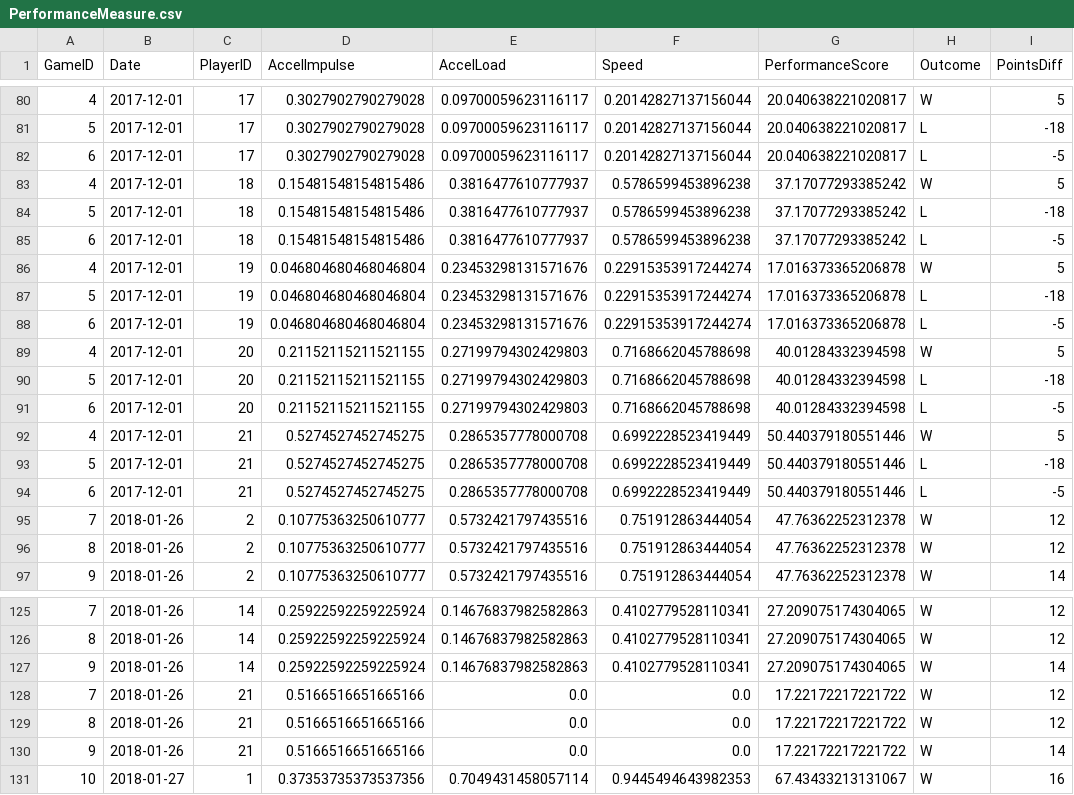
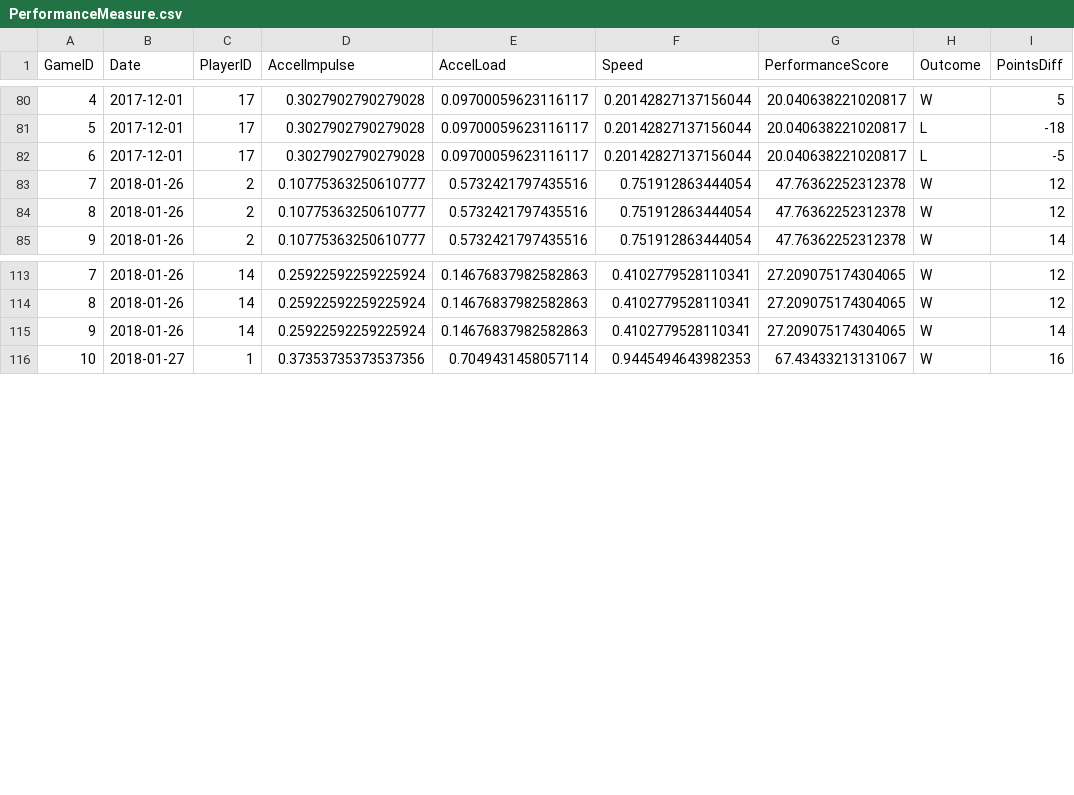
Before and after one commit to Sangha05/sta2453_project1, a CSV file: Clean Data/PerformanceMeasure.csv, drawn as a sheet; only a part is shown, gaps mark what is left out.

```diff
--- a/Clean Data/PerformanceMeasure.csv
+++ b/Clean Data/PerformanceMeasure.csv
@@ -82,14 +82,2 @@ GameID,Date,PlayerID,AccelImpulse,AccelLoad,Speed,PerformanceScore,Outcome,Point
 6,2017-12-01,17,0.3027902790279028,0.09700059623116117,0.20142827137156044,20.040638221020817,L,-5
-4,2017-12-01,18,0.15481548154815486,0.3816477610777937,0.5786599453896238,37.17077293385242,W,5
-5,2017-12-01,18,0.15481548154815486,0.3816477610777937,0.5786599453896238,37.17077293385242,L,-18
-6,2017-12-01,18,0.15481548154815486,0.3816477610777937,0.5786599453896238,37.17077293385242,L,-5
-4,2017-12-01,19,0.046804680468046804,0.23453298131571676,0.22915353917244274,17.016373365206878,W,5
-5,2017-12-01,19,0.046804680468046804,0.23453298131571676,0.22915353917244274,17.016373365206878,L,-18
-6,2017-12-01,19,0.046804680468046804,0.23453298131571676,0.22915353917244274,17.016373365206878,L,-5
-4,2017-12-01,20,0.21152115211521155,0.27199794302429803,0.7168662045788698,40.01284332394598,W,5
-5,2017-12-01,20,0.21152115211521155,0.27199794302429803,0.7168662045788698,40.01284332394598,L,-18
-6,2017-12-01,20,0.21152115211521155,0.27199794302429803,0.7168662045788698,40.01284332394598,L,-5
-4,2017-12-01,21,0.5274527452745275,0.2865357778000708,0.6992228523419449,50.440379180551446,W,5
-5,2017-12-01,21,0.5274527452745275,0.2865357778000708,0.6992228523419449,50.440379180551446,L,-18
-6,2017-12-01,21,0.5274527452745275,0.2865357778000708,0.6992228523419449,50.440379180551446,L,-5
 7,2018-01-26,2,0.10775363250610777,0.5732421797435516,0.751912863444054,47.76362252312378,W,12
@@ -127,5 +115,2 @@ GameID,Date,PlayerID,AccelImpulse,AccelLoad,Speed,PerformanceScore,Outcome,Point
 9,2018-01-26,14,0.25922592259225924,0.14676837982582863,0.4102779528110341,27.209075174304065,W,14
-7,2018-01-26,21,0.5166516651665166,0.0,0.0,17.22172217221722,W,12
-8,2018-01-26,21,0.5166516651665166,0.0,0.0,17.22172217221722,W,12
-9,2018-01-26,21,0.5166516651665166,0.0,0.0,17.22172217221722,W,14
 10,2018-01-27,1,0.37353735373537356,0.7049431458057114,0.9445494643982353,67.43433213131067,W,16
```
Also changed, not shown: 2 other files.
